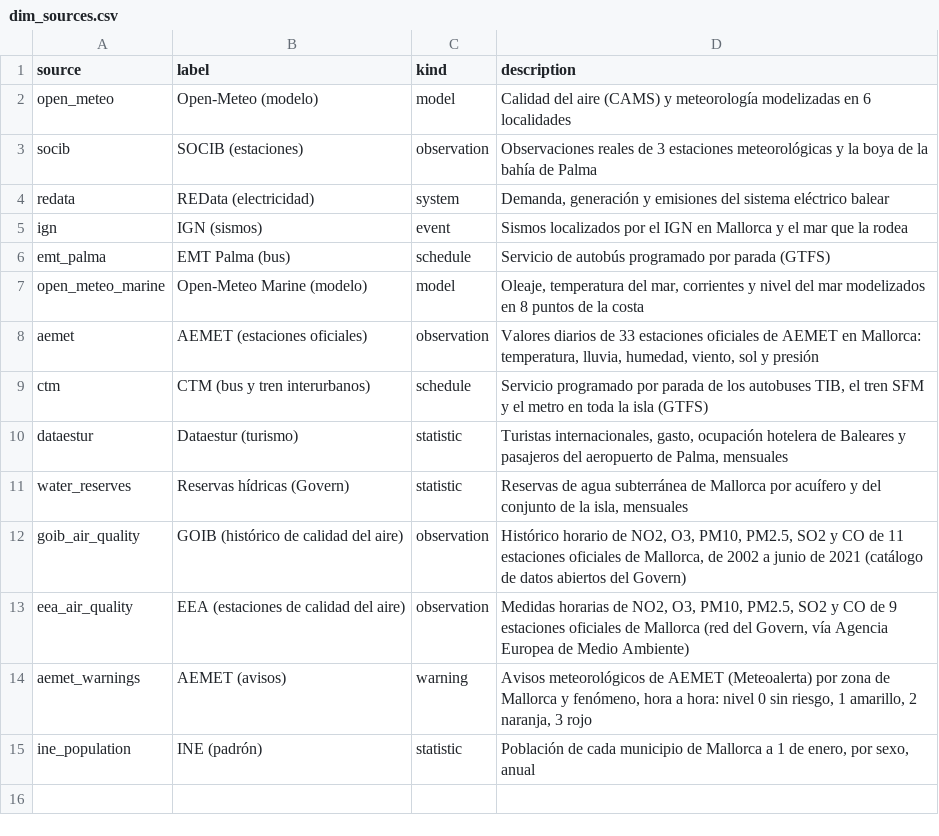
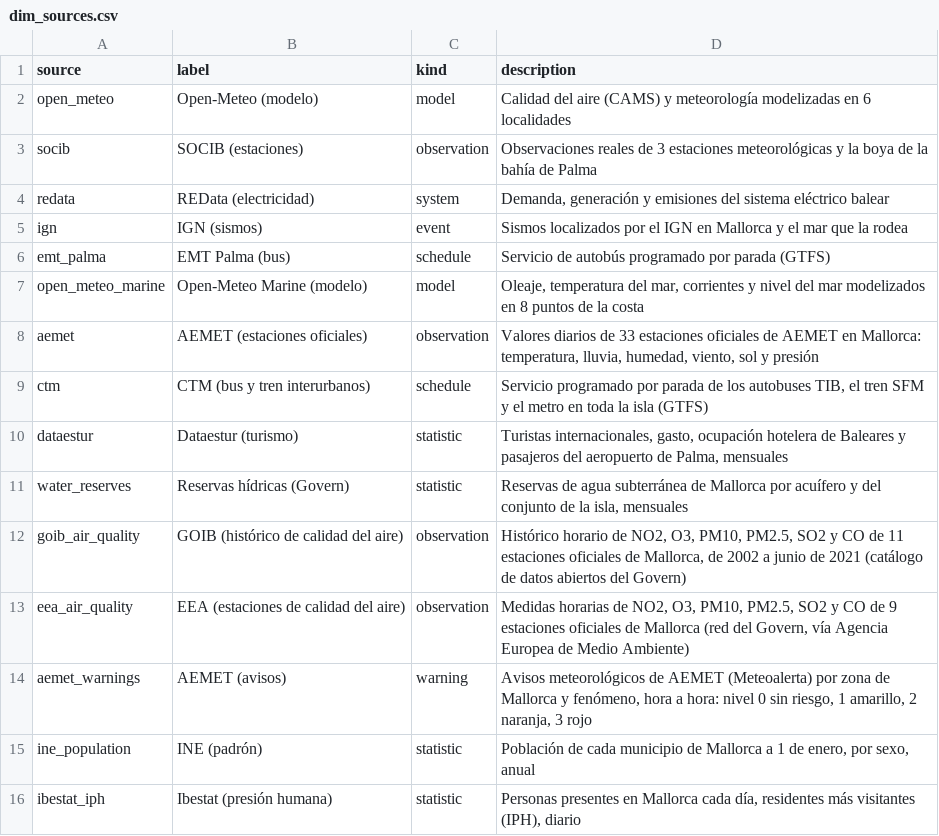
Before and after one commit to AlexandreColl/MallorcaDataPlatform, a CSV file: dbt/seeds/dim_sources.csv, drawn as a sheet.

Commit message:
✨ feat(connector): add the Ibestat human pressure indicator

```diff
--- a/dbt/seeds/dim_sources.csv
+++ b/dbt/seeds/dim_sources.csv
@@ -15 +15,2 @@ aemet_warnings,AEMET (avisos),warning,"Avisos meteorológicos de AEMET (Meteoale
 ine_population,INE (padrón),statistic,"Población de cada municipio de Mallorca a 1 de enero, por sexo, anual"
+ibestat_iph,Ibestat (presión humana),statistic,"Personas presentes en Mallorca cada día, residentes más visitantes (IPH), diario"
```
Also changed, not shown: 17 other files.
